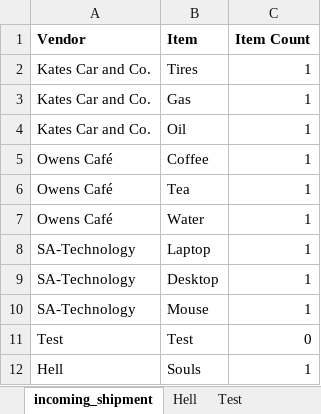
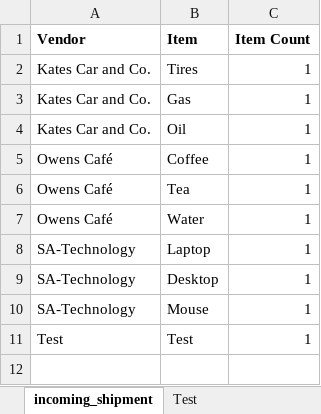
Before and after one commit to 210927-Reston-UiPath/Yu_T_Bradburn_K-P0, an Excel workbook: P0 source datasheet.xlsx, sheet incoming_shipment, drawn as a sheet; values as stored, in another font and other column widths than the file's, no borders; the diff names each change by its address in the sheet, - before the commit and + after, or states it on an @@ line.

```diff
--- a/P0 source datasheet.xlsx (sheet incoming_shipment)
+++ b/P0 source datasheet.xlsx (sheet incoming_shipment)
-sheet tab: Hell
-C11 (Item Count): 0
+C11 (Item Count): 1
-row 12: Hell | Souls | 1
```
Also changed, not shown: sheet expense_reports, sheet vendor_inventory, 1 other file.
